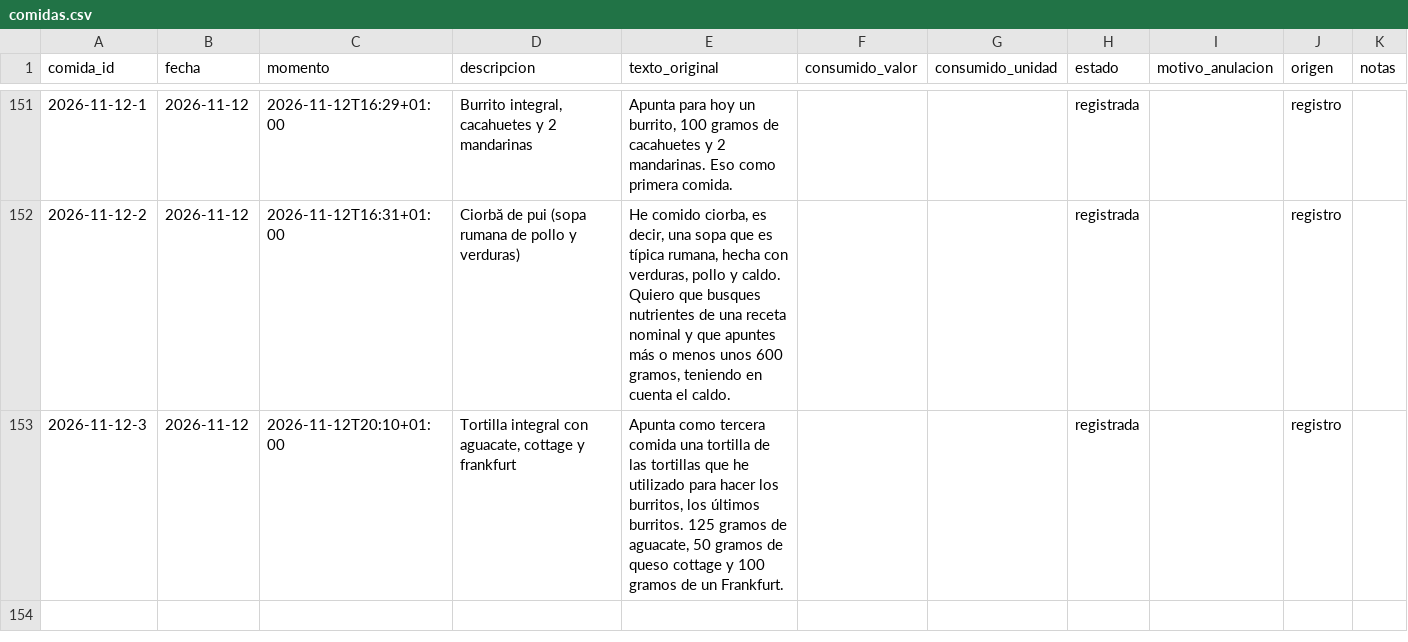
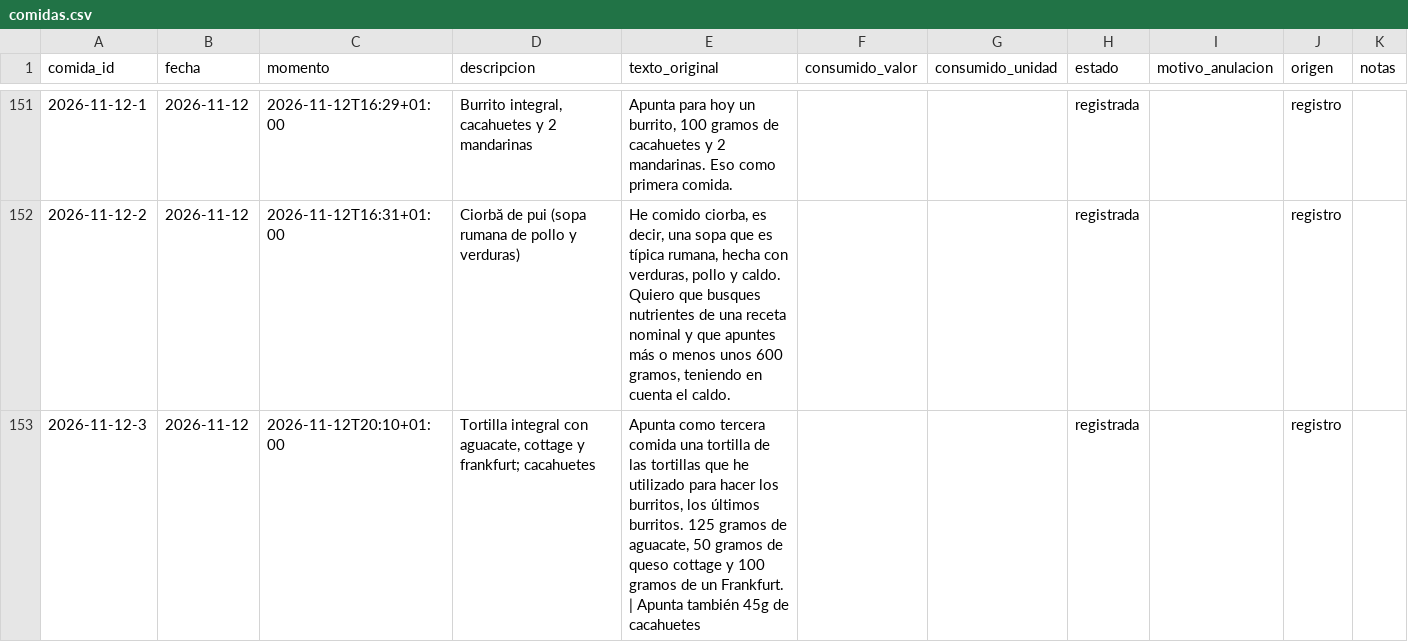
Before and after one commit to DreiSup/salud, a CSV file: datos/comidas.csv, drawn as a sheet; only a part is shown, gaps mark what is left out.

```diff
--- a/datos/comidas.csv
+++ b/datos/comidas.csv
@@ -152,2 +152,2 @@ comida_id,fecha,momento,descripcion,texto_original,consumido_valor,consumido_uni
 2026-11-12-2,2026-11-12,2026-11-12T16:31+01:00,Ciorbă de pui (sopa rumana de pollo y verduras),"He comido ciorba, es decir, una sopa que es típica rumana, hecha con verduras, pollo y caldo. Quiero que busques nutrientes de una receta nominal y que apuntes más o menos unos 600 gramos, teniendo en cuenta el caldo.",,,registrada,,registro,
-2026-11-12-3,2026-11-12,2026-11-12T20:10+01:00,"Tortilla integral con aguacate, cottage y frankfurt","Apunta como tercera comida una tortilla de las tortillas que he utilizado para hacer los burritos, los últimos burritos. 125 gramos de aguacate, 50 gramos de queso cottage y 100 gramos de un Frankfurt.",,,registrada,,registro,
+2026-11-12-3,2026-11-12,2026-11-12T20:10+01:00,"Tortilla integral con aguacate, cottage y frankfurt; cacahuetes","Apunta como tercera comida una tortilla de las tortillas que he utilizado para hacer los burritos, los últimos burritos. 125 gramos de aguacate, 50 gramos de queso cottage y 100 gramos de un Frankfurt. | Apunta también 45g de cacahuetes",,,registrada,,registro,
```
Also changed, not shown: datos/comida_items.csv.
